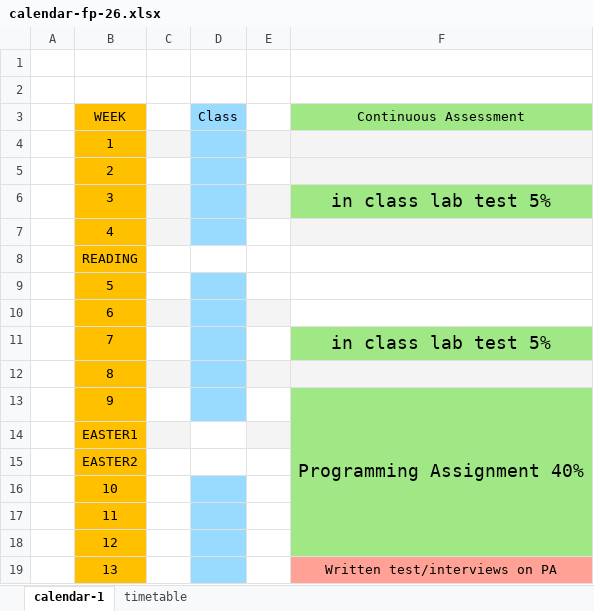
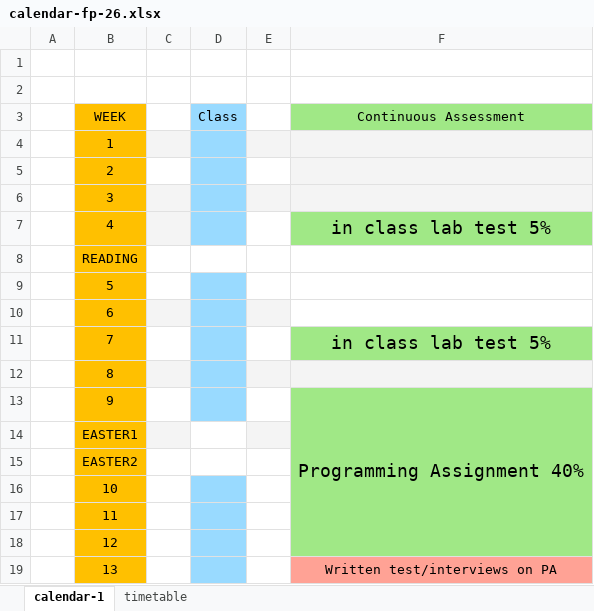
Before and after one commit to Fun-Prog-26/fun-prog-26, an Excel workbook: topic01-introduction/calendar-fp-26.xlsx, sheet calendar-1, drawn as a sheet; values as stored, in another font and other column widths than the file's, no borders; the diff names each change by its address in the sheet, - before the commit and + after, or states it on an @@ line.

Commit message:
class test

```diff
--- a/topic01-introduction/calendar-fp-26.xlsx (sheet calendar-1)
+++ b/topic01-introduction/calendar-fp-26.xlsx (sheet calendar-1)
-F6 (Continuous Assessment): in class lab test 5%
+F6 (Continuous Assessment): (empty)
-F6 fill: #A0E886
+F6 fill: #F4F4F4
-F7 (Continuous Assessment): (empty)
+F7 (Continuous Assessment): in class lab test 5%
-F7 fill: #F4F4F4
+F7 fill: #A0E886
```
Also changed, not shown: 8 other files.
